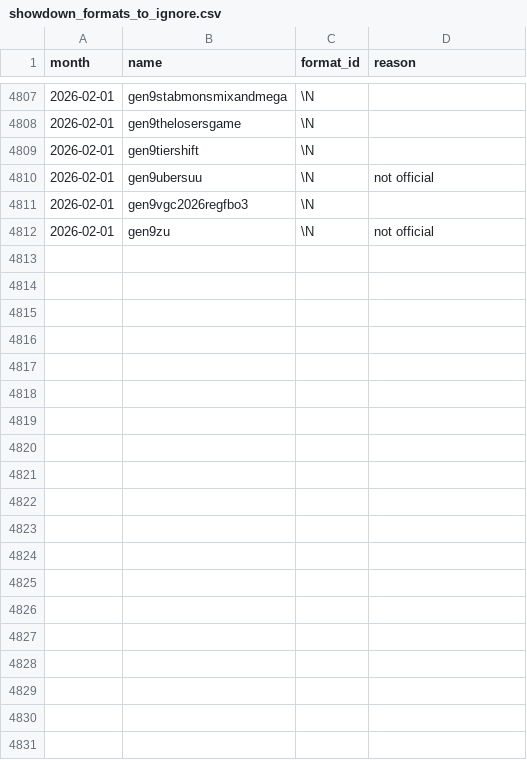
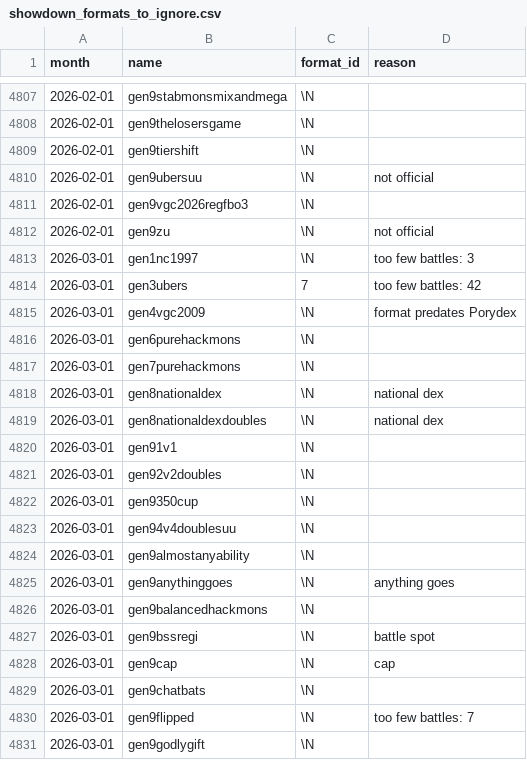
Before and after one commit to jpirnat/dex, a CSV file: data/showdown_formats_to_ignore.csv, drawn as a sheet; only a part is shown, gaps mark what is left out; the diff covers the shown part only.

Commit message:
Formats for 2026-03.

```diff
--- a/data/showdown_formats_to_ignore.csv
+++ b/data/showdown_formats_to_ignore.csv
@@ -4812 +4812,20 @@ month,name,format_id,reason
 2026-02-01,gen9zu,\N,not official
+2026-03-01,gen1nc1997,\N,too few battles: 3
+2026-03-01,gen3ubers,7,too few battles: 42
+2026-03-01,gen4vgc2009,\N,format predates Porydex
+2026-03-01,gen6purehackmons,\N,
+2026-03-01,gen7purehackmons,\N,
+2026-03-01,gen8nationaldex,\N,national dex
+2026-03-01,gen8nationaldexdoubles,\N,national dex
+2026-03-01,gen91v1,\N,
+2026-03-01,gen92v2doubles,\N,
+2026-03-01,gen9350cup,\N,
+2026-03-01,gen94v4doublesuu,\N,
+2026-03-01,gen9almostanyability,\N,
+2026-03-01,gen9anythinggoes,\N,anything goes
+2026-03-01,gen9balancedhackmons,\N,
+2026-03-01,gen9bssregi,\N,battle spot
+2026-03-01,gen9cap,\N,cap
+2026-03-01,gen9chatbats,\N,
+2026-03-01,gen9flipped,\N,too few battles: 7
+2026-03-01,gen9godlygift,\N,
```
Also changed, not shown: 20 added rows elsewhere in this file, data/showdown_formats_to_import.csv, 2 other files.
